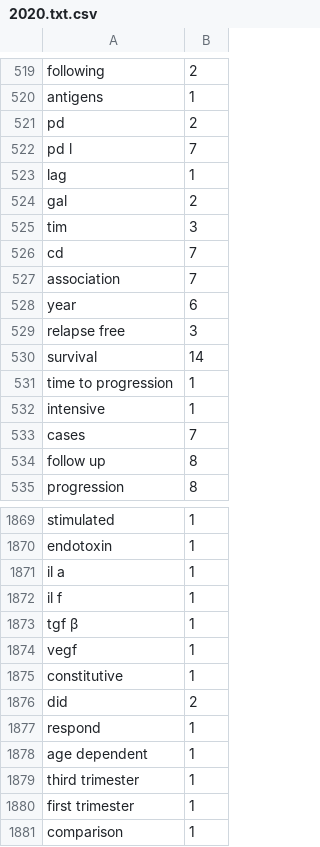
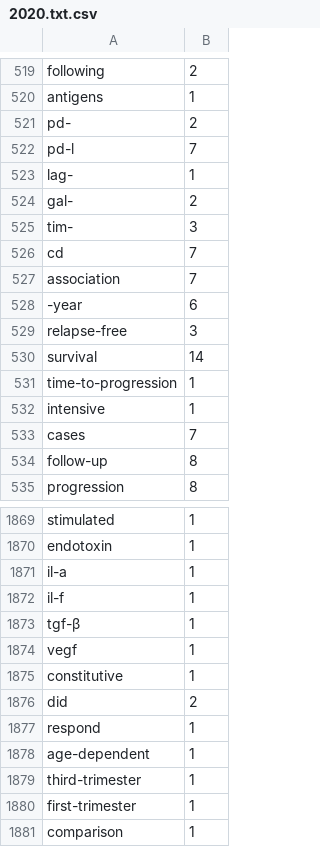
Before and after one commit to yourlittleaimeeiswagginghertail/raccoon_terminal, a CSV file: 2020.txt.csv, drawn as a sheet; only a part is shown, gaps mark what is left out; the diff covers the shown part only.

```diff
--- a/2020.txt.csv
+++ b/2020.txt.csv
@@ -520,16 +520,16 @@ following,2
 antigens,1
-pd ,2
-pd l,7
-lag ,1
-gal ,2
-tim ,3
+pd-,2
+pd-l,7
+lag-,1
+gal-,2
+tim-,3
 cd,7
 association,7
- year,6
-relapse free,3
+-year,6
+relapse-free,3
 survival,14
-time to progression,1
+time-to-progression,1
 intensive,1
 cases,7
-follow up,8
+follow-up,8
 progression,8
@@ -1870,5 +1870,5 @@ stimulated,1
 endotoxin,1
-il a,1
-il f,1
-tgf β,1
+il-a,1
+il-f,1
+tgf-β,1
 vegf,1
@@ -1877,5 +1877,5 @@ did,2
 respond,1
-age dependent,1
-third trimester,1
-first trimester,1
+age-dependent,1
+third-trimester,1
+first-trimester,1
 comparison,1
```
Also changed, not shown: 139 edited cells elsewhere in this file, 2020.txt_tr.csv, 2020.txt_tr_col.csv, 5 other files.
